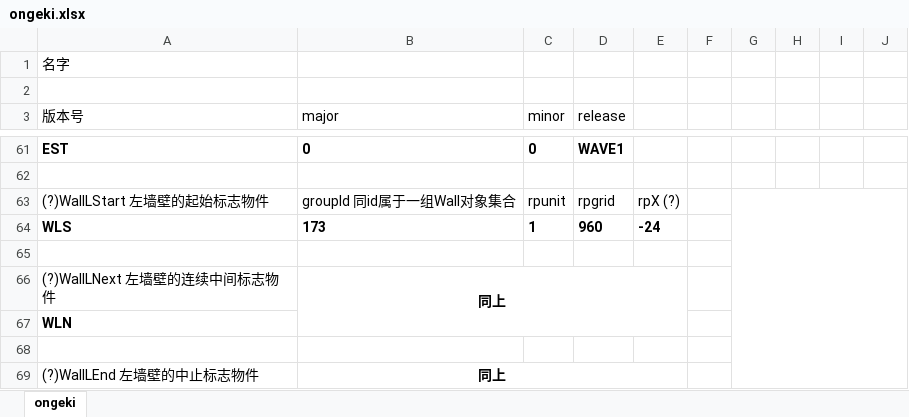
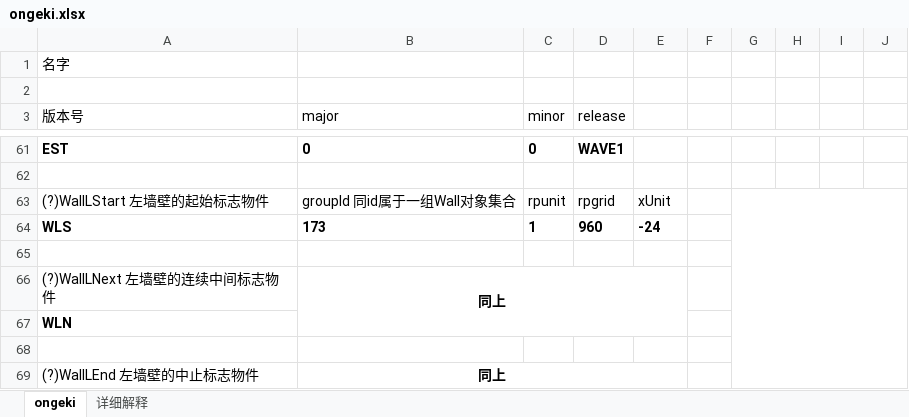
Before and after one commit to MikiraSora/OngekiFumianDescription, an Excel workbook: ongeki.xlsx, sheet ongeki, drawn as a sheet; only a part is shown, gaps mark what is left out; values as stored, in another font and other column widths than the file's, no borders; the diff covers the shown part only; the diff names each change by its address in the sheet, - before the commit and + after, or states it on an @@ line.

```diff
--- a/ongeki.xlsx (sheet ongeki)
+++ b/ongeki.xlsx (sheet ongeki)
+sheet tab: 详细解释
-E63: rpX (?)
+E63: xUnit
```
Also changed, not shown: 2 added rows, 2 removed rows and 24 edited cells elsewhere in this sheet.
